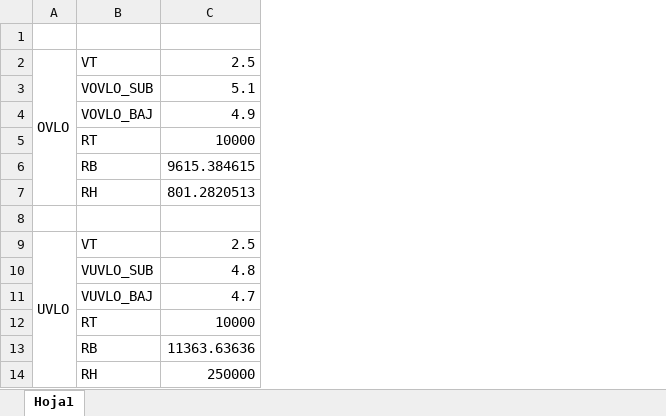
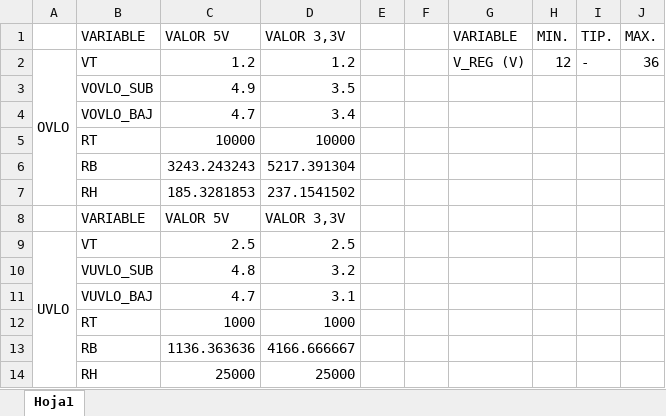
Before and after one commit to agustin58ruiz/DISE-O_CIRCUITOS_ELECTRONICOS_1C_2022, an Excel workbook: Calculos para UVLO OVLO.xlsx, sheet Hoja1, drawn as a sheet; values as stored, in another font and other column widths than the file's, no cell formats; table styles not drawn; removed rows and columns are numbered as before the commit, all else as after; the diff names each change by its address in the sheet, - before the commit and + after, or states it on an @@ line.

Commit message:
Se agrego el OVLO UVLO en el archivo LDOA_with_OVLO*

```diff
--- a/Calculos para UVLO OVLO.xlsx (sheet Hoja1)
+++ b/Calculos para UVLO OVLO.xlsx (sheet Hoja1)
+column D (VALOR 3,3V), rows 2-3: 1.2 | 3.5; rows 5-14: 10000 | 5217.391304 | 237.1541502 | VALOR 3,3V | 2.5 | 3.2 | 3.1 | 1000 | 4166.666667 | 25000
+column E, empty
+column F, empty
+column G (VARIABLE), row 2: V_REG (V)
+column H (MIN.), row 2: 12
+column I (TIP.), row 2: -
+column J (MAX.), row 2: 36
-row 1: (empty)
+row 1:  | VARIABLE | VALOR 5V | VALOR 3,3V |  |  | VARIABLE | MIN. | TIP. | MAX.
-C2 (VALOR 5V): 2.5
+C2 (VALOR 5V): 1.2
-row 3:  | VOVLO_SUB | 5.1
-B3 (VARIABLE): VOVLO_BAJ
+B3 (VARIABLE): VOVLO_SUB
+row 4:  | VOVLO_BAJ | 4.7 | 3.4
-C6 (VALOR 5V): 9615.384615
+C6 (VALOR 5V): 3243.243243
-C7 (VALOR 5V): 801.2820513
+C7 (VALOR 5V): 185.3281853
-row 8: (empty)
+row 8:  | VARIABLE | VALOR 5V | VALOR 3,3V
-C12 (VALOR 5V): 10000
+C12 (VALOR 5V): 1000
-C13 (VALOR 5V): 11363.63636
+C13 (VALOR 5V): 1136.363636
-C14 (VALOR 5V): 250000
+C14 (VALOR 5V): 25000
```
Also changed, not shown: cell formats, 6 other files.
